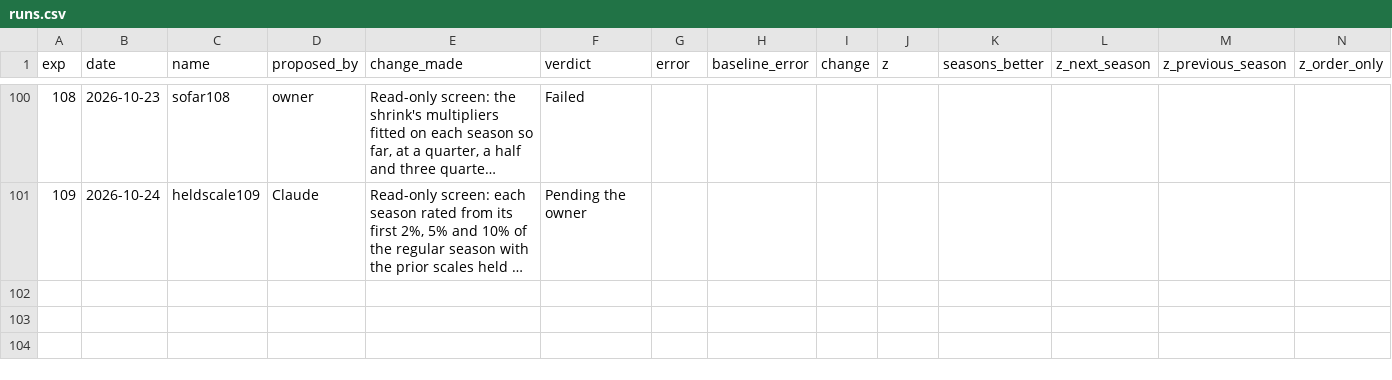
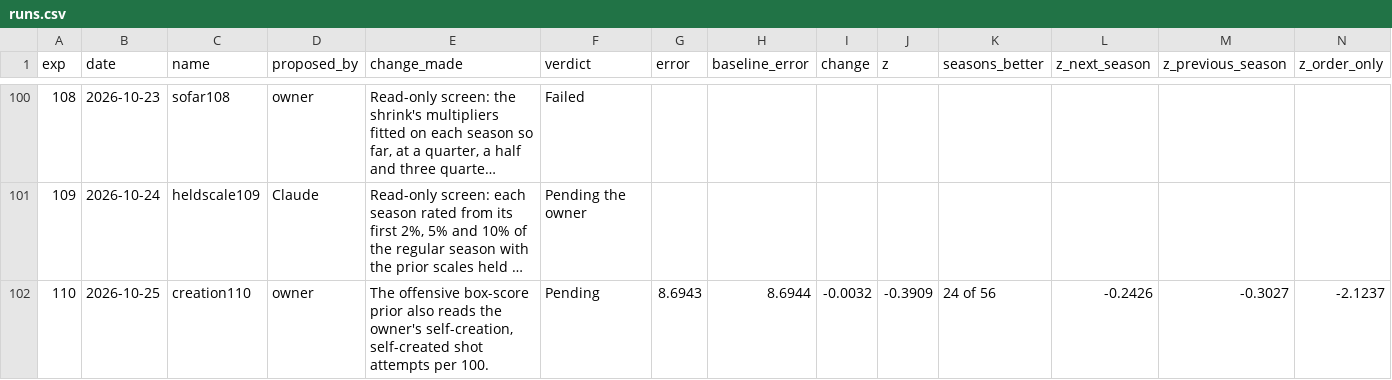
Before and after one commit to bbstats/openrapm, a CSV file: experiments/runs.csv, drawn as a sheet; only a part is shown, gaps mark what is left out; long unchanged cells end in …; rows hold the shown columns only; the diff names each change by its address in the sheet, - before the commit and + after, or states it on an @@ line.

```diff
--- a/experiments/runs.csv
+++ b/experiments/runs.csv
+row 102: 110 | 2026-10-25 | creation110 | owner | The offensive box-score prior also reads the owner's self-creation, self-created shot attempts per 100. | Pending | 8.6943 | 8.6944 | -0.0032 | -0.3909 | 24 of 56 | -0.2426 | -0.3027 | -2.1237
```
Also changed, not shown: 2 other files.
